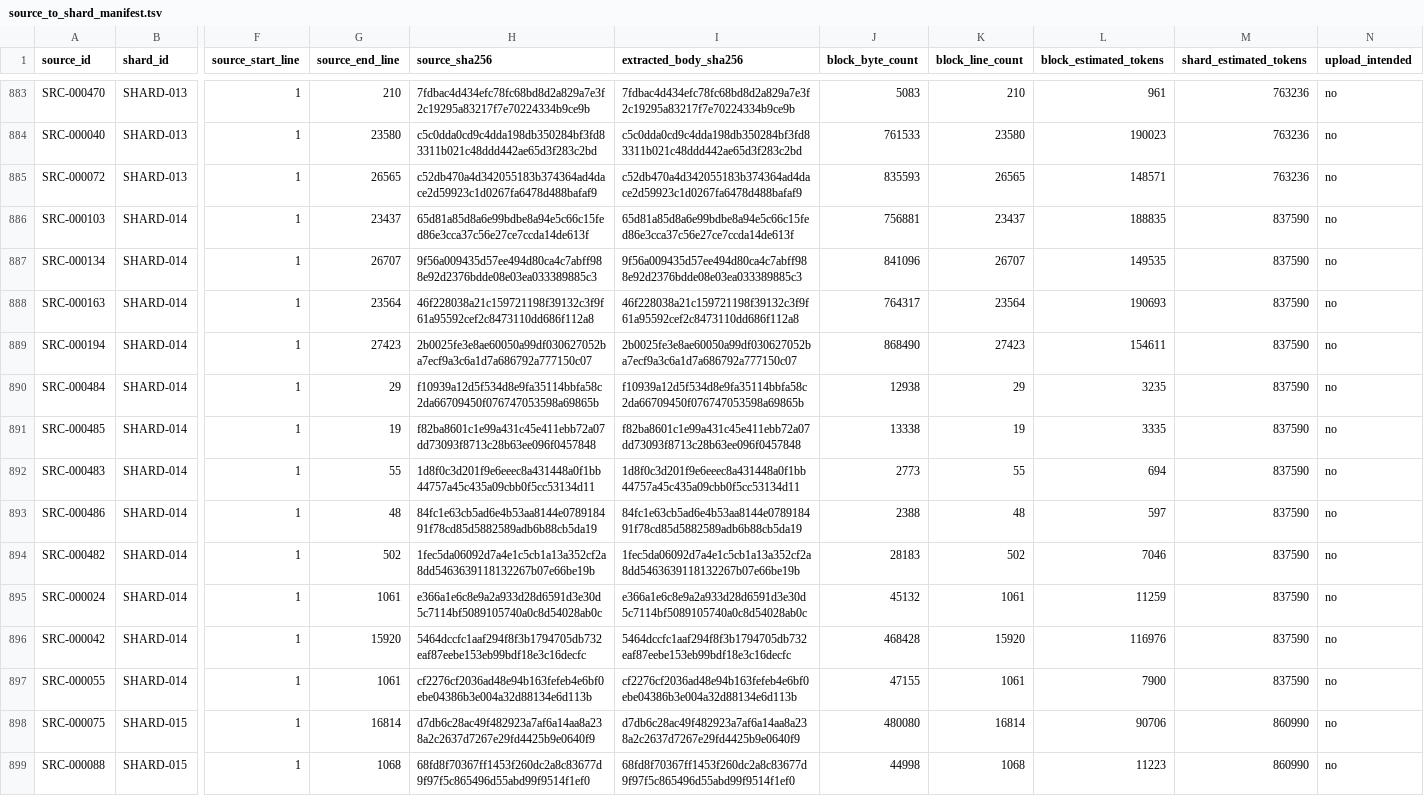
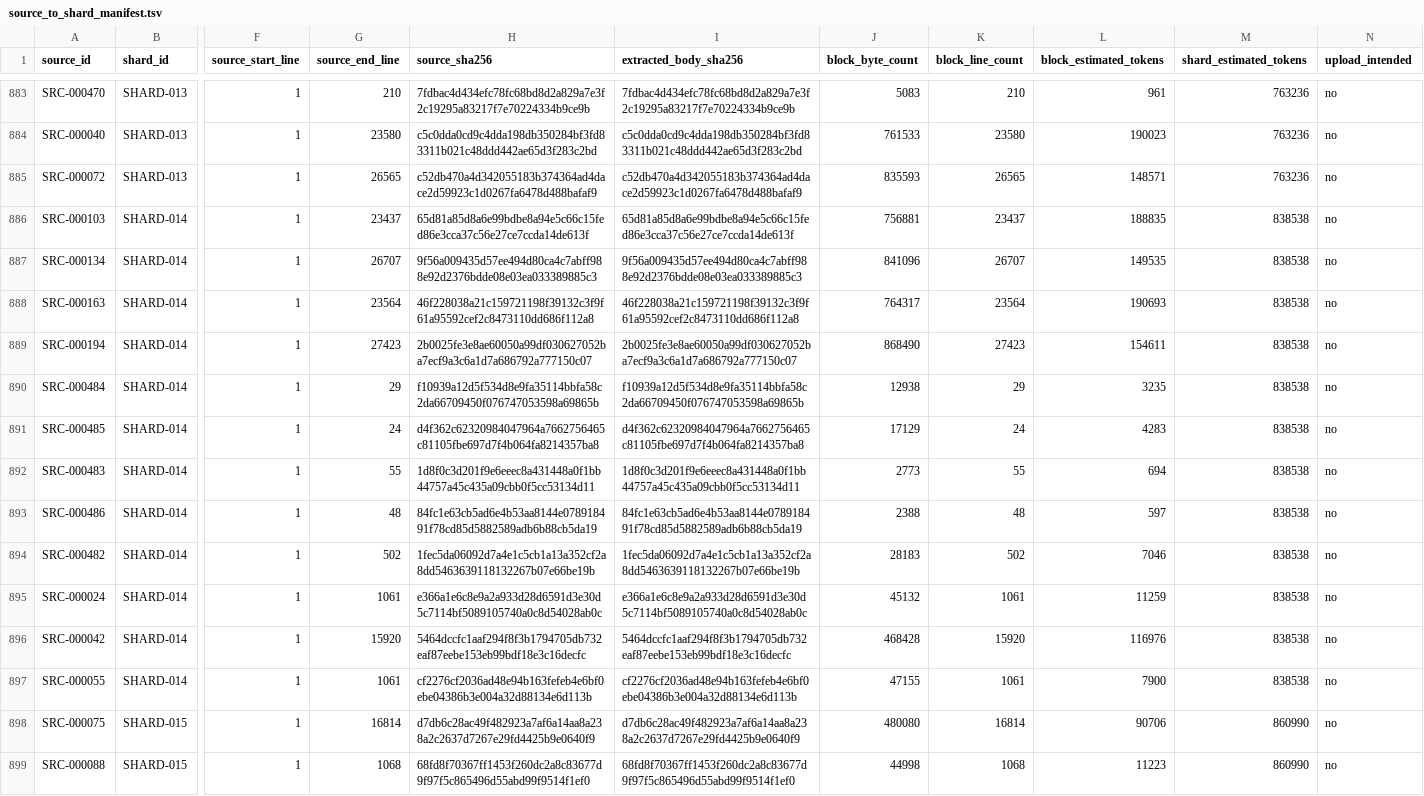
Before and after one commit to et16kr/AltibaseDocuments, a TSV file: GPTs/source_pack/source_to_shard_manifest.tsv, drawn as a sheet; only a part is shown, gaps mark what is left out; the diff names each change by its address in the sheet, - before the commit and + after, or states it on an @@ line.

```diff
--- a/GPTs/source_pack/source_to_shard_manifest.tsv
+++ b/GPTs/source_pack/source_to_shard_manifest.tsv
-M886:M897 (shard_estimated_tokens): 837590
+M886:M897 (shard_estimated_tokens): 838538
-G891 (source_end_line): 19
+G891 (source_end_line): 24
-H891 (source_sha256): f82ba8601c1e99a431c45e411ebb72a07dd73093f8713c28b63ee096f0457848
+H891 (source_sha256): d4f362c62320984047964a7662756465c81105fbe697d7f4b064fa8214357ba8
-I891 (extracted_body_sha256): f82ba8601c1e99a431c45e411ebb72a07dd73093f8713c28b63ee096f0457848
+I891 (extracted_body_sha256): d4f362c62320984047964a7662756465c81105fbe697d7f4b064fa8214357ba8
-J891 (block_byte_count): 13338
+J891 (block_byte_count): 17129
-K891 (block_line_count): 19
+K891 (block_line_count): 24
-L891 (block_estimated_tokens): 3335
+L891 (block_estimated_tokens): 4283
```
Also changed, not shown: GPTs/source_pack/source_manifest.tsv, 6 other files.
